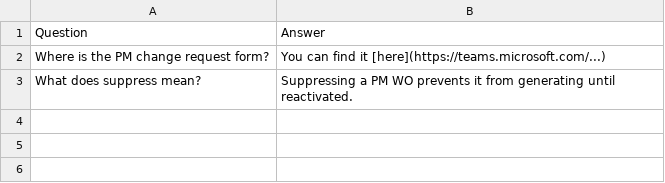
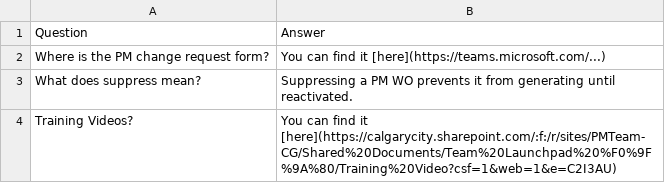
Before and after one commit to 000mehedi/PM-team-chatbot, a CSV file: backend/data/faqs.csv, drawn as a sheet.

```diff
--- a/backend/data/faqs.csv
+++ b/backend/data/faqs.csv
@@ -3 +3,2 @@ Where is the PM change request form?,"	You can find it [here](https://teams.micr
 What does suppress mean?,Suppressing a PM WO prevents it from generating until reactivated.
+Training Videos?, 	You can find it [here](https://calgarycity.sharepoint.com/:f:/r/sites/PMTeam-CG/Shared%20Documents/Team%20Launchpad%20%F0%9F%9A%80/Training%20Video?csf=1&web=1&e=C2I3AU)
```
Also changed, not shown: 4 other files.
